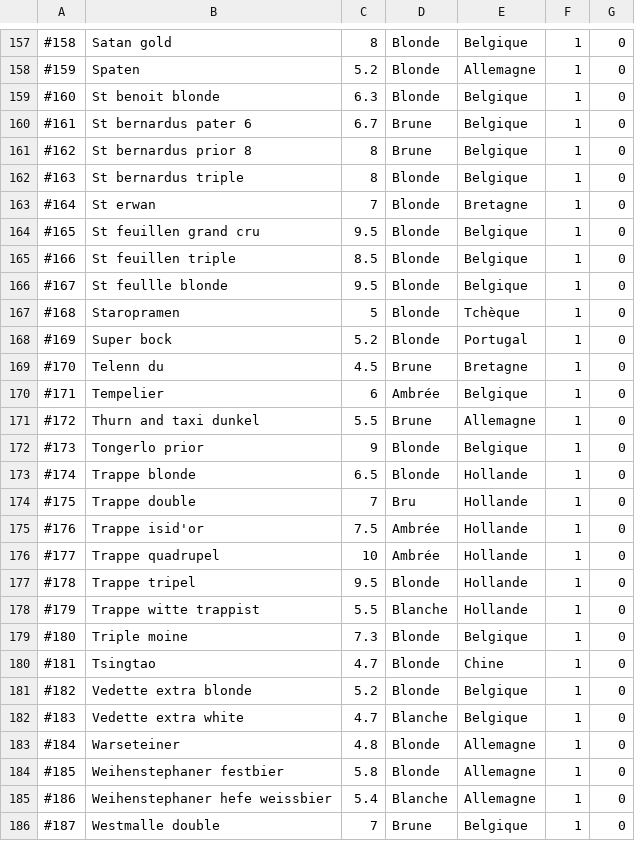
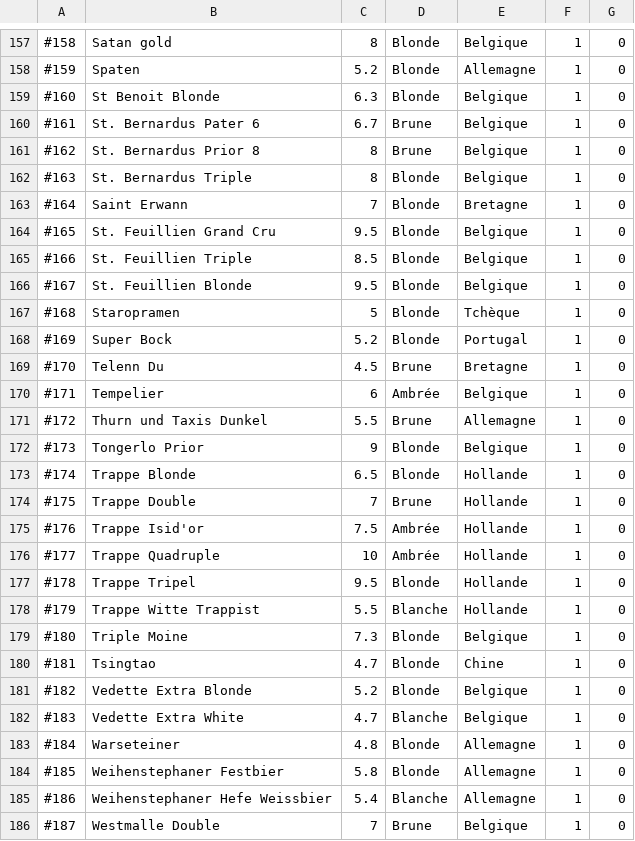
Before and after one commit to jlaloi/CaveFlo, a CSV file: Referential.csv, drawn as a sheet; only a part is shown, gaps mark what is left out; the diff covers the shown part only.

```diff
--- a/Referential.csv
+++ b/Referential.csv
@@ -158,29 +158,29 @@
 #159;Spaten;5.2;Blonde;Allemagne;1;0
-#160;St benoit blonde;6.3;Blonde;Belgique;1;0
-#161;St bernardus pater 6;6.7;Brune;Belgique;1;0
-#162;St bernardus prior 8;8;Brune;Belgique;1;0
-#163;St bernardus triple;8;Blonde;Belgique;1;0
-#164;St erwan;7;Blonde;Bretagne;1;0
-#165;St feuillen grand cru;9.5;Blonde;Belgique;1;0
-#166;St feuillen triple;8.5;Blonde;Belgique;1;0
-#167;St feullle blonde;9.5;Blonde;Belgique;1;0
+#160;St Benoit Blonde;6.3;Blonde;Belgique;1;0
+#161;St. Bernardus Pater 6 ;6.7;Brune;Belgique;1;0
+#162;St. Bernardus Prior 8;8;Brune;Belgique;1;0
+#163;St. Bernardus Triple;8;Blonde;Belgique;1;0
+#164;Saint Erwann ;7;Blonde;Bretagne;1;0
+#165;St. Feuillien Grand Cru;9.5;Blonde;Belgique;1;0
+#166;St. Feuillien Triple;8.5;Blonde;Belgique;1;0
+#167;St. Feuillien Blonde;9.5;Blonde;Belgique;1;0
 #168;Staropramen;5;Blonde;Tchèque;1;0
-#169;Super bock;5.2;Blonde;Portugal;1;0
-#170;Telenn du;4.5;Brune;Bretagne;1;0
+#169;Super Bock;5.2;Blonde;Portugal;1;0
+#170;Telenn Du;4.5;Brune;Bretagne;1;0
 #171;Tempelier;6;Ambrée;Belgique;1;0
-#172;Thurn and taxi dunkel;5.5;Brune;Allemagne;1;0
-#173;Tongerlo prior;9;Blonde;Belgique;1;0
-#174;Trappe blonde;6.5;Blonde;Hollande;1;0
-#175;Trappe double;7;Bru;Hollande;1;0
-#176;Trappe isid'or;7.5;Ambrée;Hollande;1;0
-#177;Trappe quadrupel;10;Ambrée;Hollande;1;0
-#178;Trappe tripel;9.5;Blonde;Hollande;1;0
-#179;Trappe witte trappist;5.5;Blanche;Hollande;1;0
-#180;Triple moine;7.3;Blonde;Belgique;1;0
+#172;Thurn und Taxis Dunkel;5.5;Brune;Allemagne;1;0
+#173;Tongerlo Prior;9;Blonde;Belgique;1;0
+#174;Trappe Blonde;6.5;Blonde;Hollande;1;0
+#175;Trappe Double;7;Brune;Hollande;1;0
+#176;Trappe Isid'or;7.5;Ambrée;Hollande;1;0
+#177;Trappe Quadruple;10;Ambrée;Hollande;1;0
+#178;Trappe Tripel;9.5;Blonde;Hollande;1;0
+#179;Trappe Witte Trappist;5.5;Blanche;Hollande;1;0
+#180;Triple Moine;7.3;Blonde;Belgique;1;0
 #181;Tsingtao;4.7;Blonde;Chine;1;0
-#182;Vedette extra blonde;5.2;Blonde;Belgique;1;0
-#183;Vedette extra white;4.7;Blanche;Belgique;1;0
+#182;Vedette Extra Blonde;5.2;Blonde;Belgique;1;0
+#183;Vedette Extra White;4.7;Blanche;Belgique;1;0
 #184;Warseteiner;4.8;Blonde;Allemagne;1;0
-#185;Weihenstephaner festbier;5.8;Blonde;Allemagne;1;0
-#186;Weihenstephaner hefe weissbier;5.4;Blanche;Allemagne;1;0
-#187;Westmalle double;7;Brune;Belgique;1;0
+#185;Weihenstephaner Festbier;5.8;Blonde;Allemagne;1;0
+#186;Weihenstephaner Hefe Weissbier ;5.4;Blanche;Allemagne;1;0
+#187;Westmalle Double;7;Brune;Belgique;1;0
```
Also changed, not shown: 83 edited cells elsewhere in this file, 5 other files.
